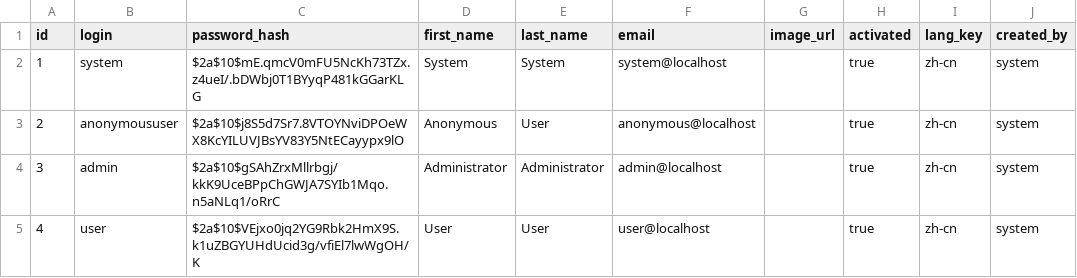
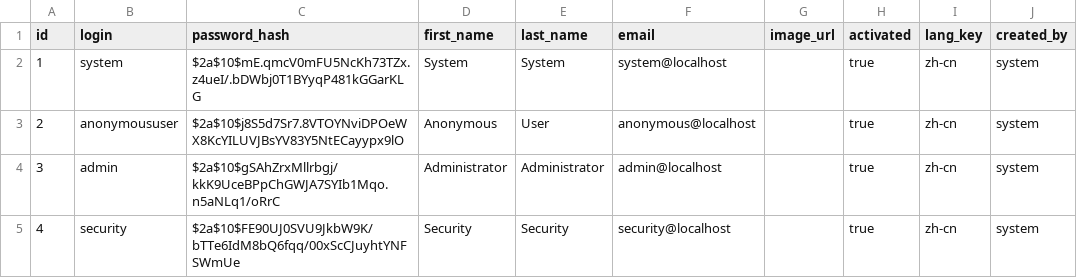
Before and after one commit to zichazijiu/tiku, a CSV file: src/main/resources/config/liquibase/users.csv, drawn as a sheet; only a part is shown; the diff names each change by its address in the sheet, - before the commit and + after, or states it on an @@ line.

```diff
--- a/src/main/resources/config/liquibase/users.csv
+++ b/src/main/resources/config/liquibase/users.csv
-B5 (login): user
+B5 (login): security
-C5 (password_hash): $2a$10$VEjxo0jq2YG9Rbk2HmX9S.k1uZBGYUHdUcid3g/vfiEl7lwWgOH/K
+C5 (password_hash): $2a$10$FE90UJ0SVU9JkbW9K/bTTe6IdM8bQ6fqq/00xScCJuyhtYNFSWmUe
-D5 (first_name): User
+D5 (first_name): Security
-E5 (last_name): User
+E5 (last_name): Security
-F5 (email): user@localhost
+F5 (email): security@localhost
```
Also changed, not shown: 1 other file.
